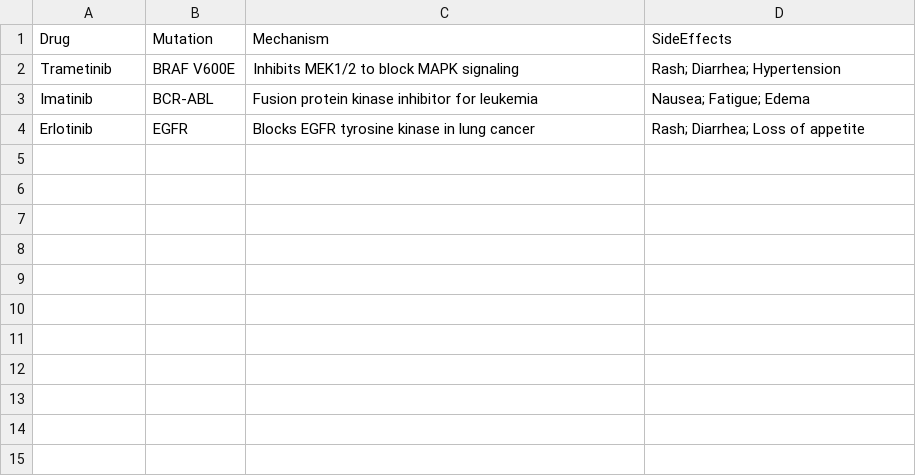
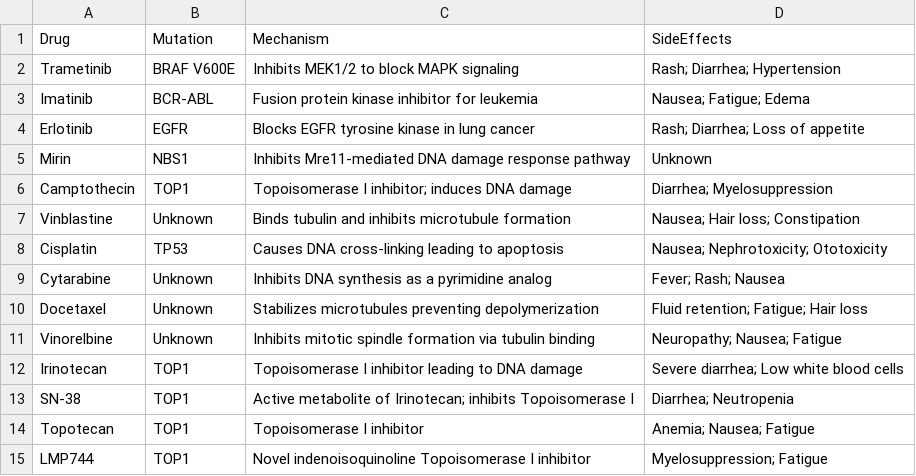
Before and after one commit to Rashmitha666/OncoSage, a CSV file: ChatBot/docs/drug_knowledge.csv, drawn as a sheet.

```diff
--- a/ChatBot/docs/drug_knowledge.csv
+++ b/ChatBot/docs/drug_knowledge.csv
@@ -4 +4,12 @@ Imatinib,BCR-ABL,Fusion protein kinase inhibitor for leukemia,Nausea; Fatigue; E
 Erlotinib,EGFR,Blocks EGFR tyrosine kinase in lung cancer,Rash; Diarrhea; Loss of appetite
+Mirin,NBS1,Inhibits Mre11-mediated DNA damage response pathway,Unknown
+Camptothecin,TOP1,Topoisomerase I inhibitor; induces DNA damage,Diarrhea; Myelosuppression
+Vinblastine,Unknown,Binds tubulin and inhibits microtubule formation,Nausea; Hair loss; Constipation
+Cisplatin,TP53,Causes DNA cross-linking leading to apoptosis,Nausea; Nephrotoxicity; Ototoxicity
+Cytarabine,Unknown,Inhibits DNA synthesis as a pyrimidine analog,Fever; Rash; Nausea
+Docetaxel,Unknown,Stabilizes microtubules preventing depolymerization,Fluid retention; Fatigue; Hair loss
+Vinorelbine,Unknown,Inhibits mitotic spindle formation via tubulin binding,Neuropathy; Nausea; Fatigue
+Irinotecan,TOP1,Topoisomerase I inhibitor leading to DNA damage,Severe diarrhea; Low white blood cells
+SN-38,TOP1,Active metabolite of Irinotecan; inhibits Topoisomerase I,Diarrhea; Neutropenia
+Topotecan,TOP1,Topoisomerase I inhibitor,Anemia; Nausea; Fatigue
+LMP744,TOP1,Novel indenoisoquinoline Topoisomerase I inhibitor,Myelosuppression; Fatigue
```
Also changed, not shown: 7 other files.
